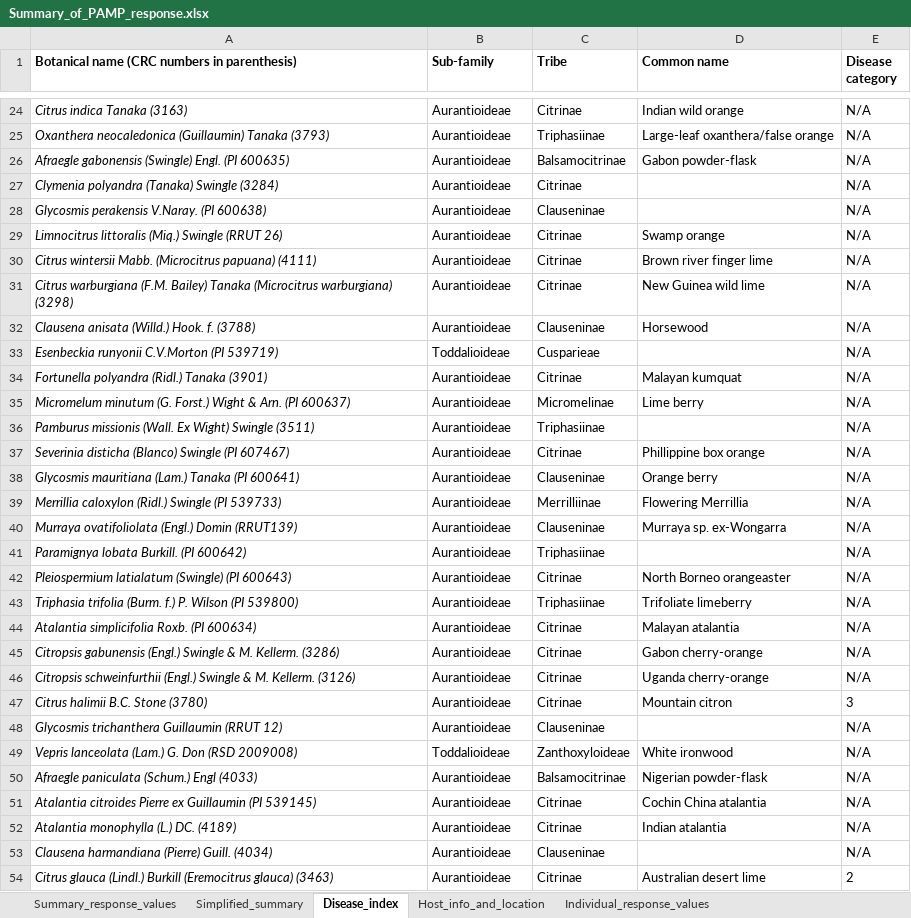
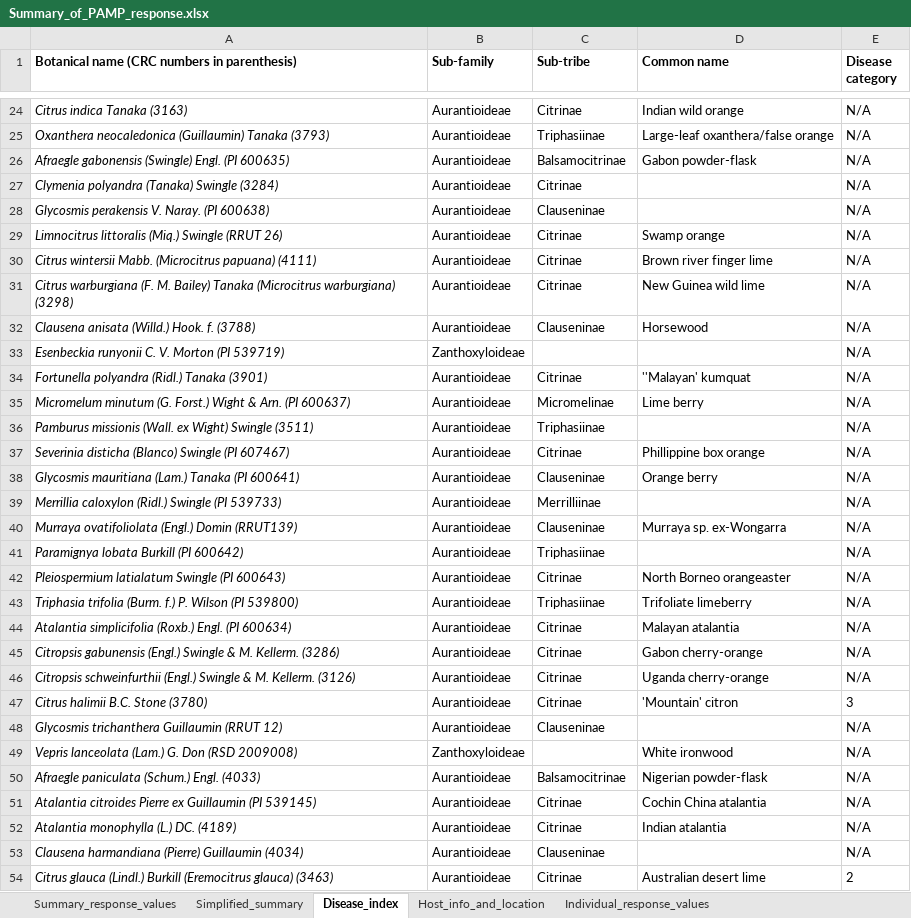
Before and after one commit to DanielleMStevens/Divergent_citrus_response_to_PAMPs, an Excel workbook: Raw_ROS_files/Summary_of_PAMP_response.xlsx, sheet Disease_index, drawn as a sheet; only a part is shown, gaps mark what is left out; values as stored, in another font and other column widths than the file's, no borders; removed rows and columns are numbered as before the commit, all else as after; the diff covers the shown part only; the diff names each change by its address in the sheet, - before the commit and + after, or states it on an @@ line.

Commit message:
update scripts 01-06 for manuscript prep and final update of citrus names

```diff
--- a/Raw_ROS_files/Summary_of_PAMP_response.xlsx (sheet Disease_index)
+++ b/Raw_ROS_files/Summary_of_PAMP_response.xlsx (sheet Disease_index)
-C1: Tribe
+C1: Sub-tribe
-A28: Glycosmis perakensis V.Naray. (PI 600638)
+A28: Glycosmis perakensis V. Naray. (PI 600638)
-A31: Citrus warburgiana (F.M. Bailey) Tanaka…
+A31: Citrus warburgiana (F. M. Bailey) Tanaka…
-row 33: Esenbeckia runyonii C.V.Morton (PI 539719) | Toddalioideae | Cusparieae |  | N/A
+row 33: Esenbeckia runyonii C. V. Morton (PI 539719) | Zanthoxyloideae |  |  | N/A
-D34 (Common name): Malayan kumquat
+D34 (Common name): ''Malayan' kumquat
-A36: …missionis (Wall. Ex Wight) Swingle…
+A36: …missionis (Wall. ex Wight) Swingle…
-D39 (Common name): Flowering Merrillia
+D39 (Common name): (empty)
-A41: Paramignya lobata Burkill. (PI 600642)
+A41: Paramignya lobata Burkill (PI 600642)
-A42: Pleiospermium latialatum (Swingle) (PI 600643)
+A42: Pleiospermium latialatum Swingle (PI 600643)
-A44: Atalantia simplicifolia Roxb. (PI 600634)
+A44: Atalantia simplicifolia (Roxb.) Engl. (PI 600634)
-D47 (Common name): Mountain citron
+D47 (Common name): 'Mountain' citron
-B49 (Sub-family): Toddalioideae
+B49 (Sub-family): Zanthoxyloideae
-C49 (Sub-tribe): Zanthoxyloideae
+C49 (Sub-tribe): (empty)
-A50: Afraegle paniculata (Schum.) Engl (4033)
+A50: Afraegle paniculata (Schum.) Engl. (4033)
-A53: Clausena harmandiana (Pierre) Guill. (4034)
+A53: Clausena harmandiana (Pierre) Guillaumin (4034)
```
Also changed, not shown: 1 added row, 1 removed row, 64 edited cells and cell formats elsewhere in this sheet, sheet Simplified_summary, sheet Summary_response_values, 9 other files.
